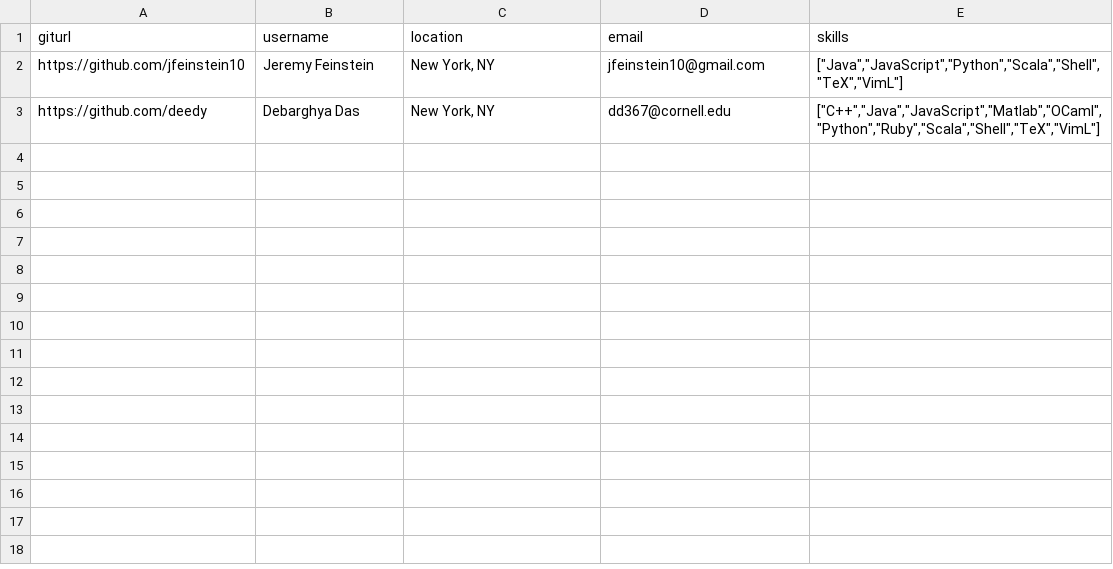
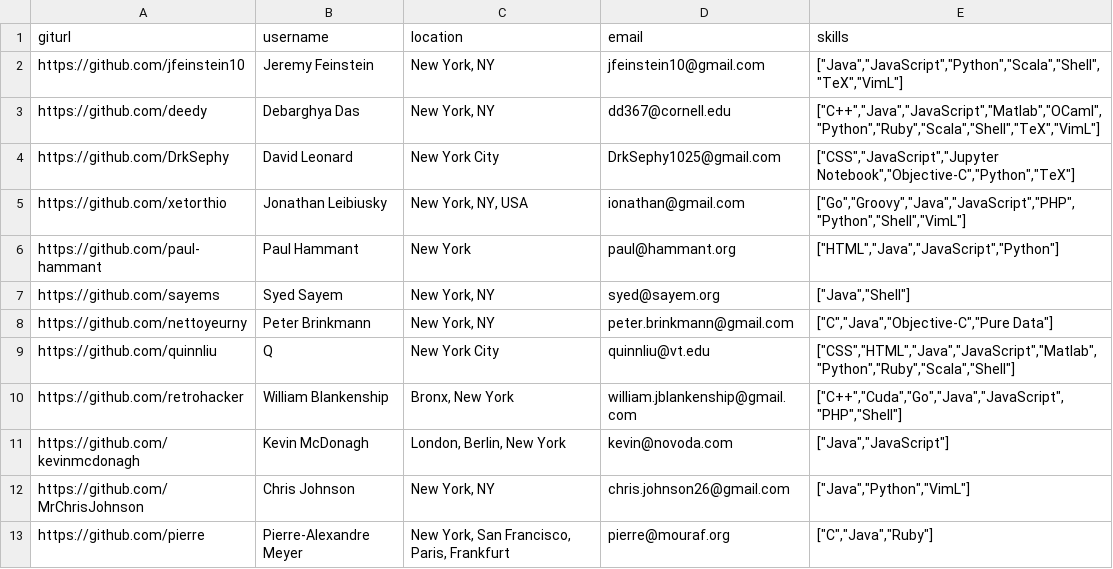
Before and after one commit to DZGoldman/Github-Data, a CSV file: Public/docs/search-results.csv, drawn as a sheet; the diff names each change by its address in the sheet, - before the commit and + after, or states it on an @@ line.

```diff
--- a/Public/docs/search-results.csv
+++ b/Public/docs/search-results.csv
+row 4: https://github.com/DrkSephy | David Leonard | New York City | DrkSephy1025@gmail.com | ["CSS","JavaScript","Jupyter Notebook","Objective-C","Python","TeX"]
+row 5: https://github.com/xetorthio | Jonathan Leibiusky | New York, NY, USA | ionathan@gmail.com | ["Go","Groovy","Java","JavaScript","PHP","Python","Shell","VimL"]
+row 6: https://github.com/paul-hammant | Paul Hammant | New York | paul@hammant.org | ["HTML","Java","JavaScript","Python"]
+row 7: https://github.com/sayems | Syed Sayem | New York, NY | syed@sayem.org | ["Java","Shell"]
+row 8: https://github.com/nettoyeurny | Peter Brinkmann | New York, NY | peter.brinkmann@gmail.com | ["C","Java","Objective-C","Pure Data"]
+row 9: https://github.com/quinnliu | Q | New York City | quinnliu@vt.edu | ["CSS","HTML","Java","JavaScript","Matlab","Python","Ruby","Scala","Shell"]
+row 10: https://github.com/retrohacker | William Blankenship | Bronx, New York | william.jblankenship@gmail.com | ["C++","Cuda","Go","Java","JavaScript","PHP","Shell"]
+row 11: https://github.com/kevinmcdonagh | Kevin McDonagh | London, Berlin, New York | kevin@novoda.com | ["Java","JavaScript"]
+row 12: https://github.com/MrChrisJohnson | Chris Johnson | New York, NY | chris.johnson26@gmail.com | ["Java","Python","VimL"]
+row 13: https://github.com/pierre | Pierre-Alexandre Meyer | New York, San Francisco, Paris, Frankfurt | pierre@mouraf.org | ["C","Java","Ruby"]
```
Also changed, not shown: 6 other files.
